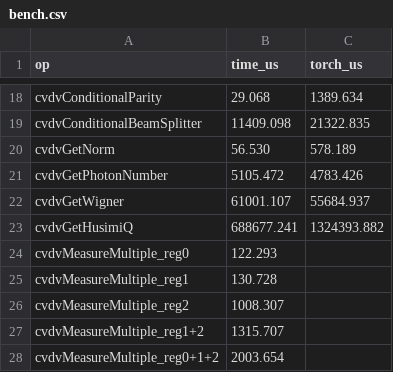
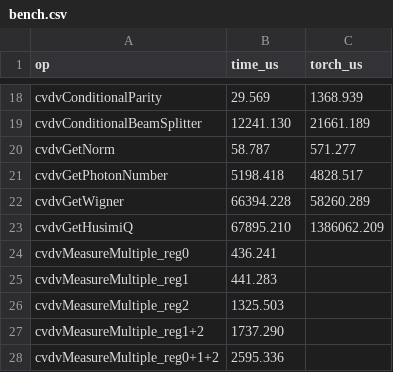
Before and after one commit to helloluxi/cuda-cvdv, a CSV file: benchmarks/api_timing/committed/bench.csv, drawn as a sheet; only a part is shown, gaps mark what is left out; the diff covers the shown part only; the diff names each change by its address in the sheet, - before the commit and + after, or states it on an @@ line.

Commit message:
Rename cv.cu to bosonic.cu and add Husimi Q benchmarking/profiling targets

```diff
--- a/benchmarks/api_timing/committed/bench.csv
+++ b/benchmarks/api_timing/committed/bench.csv
-B18 (time_us): 29.068
+B18 (time_us): 29.569
-C18 (torch_us): 1389.634
+C18 (torch_us): 1368.939
-B19 (time_us): 11409.098
+B19 (time_us): 12241.130
-C19 (torch_us): 21322.835
+C19 (torch_us): 21661.189
-B20 (time_us): 56.530
+B20 (time_us): 58.787
-C20 (torch_us): 578.189
+C20 (torch_us): 571.277
-B21 (time_us): 5105.472
+B21 (time_us): 5198.418
-C21 (torch_us): 4783.426
+C21 (torch_us): 4828.517
-B22 (time_us): 61001.107
+B22 (time_us): 66394.228
-C22 (torch_us): 55684.937
+C22 (torch_us): 58260.289
-B23 (time_us): 688677.241
+B23 (time_us): 67895.210
-C23 (torch_us): 1324393.882
+C23 (torch_us): 1386062.209
-B24 (time_us): 122.293
+B24 (time_us): 436.241
-B25 (time_us): 130.728
+B25 (time_us): 441.283
-B26 (time_us): 1008.307
+B26 (time_us): 1325.503
-B27 (time_us): 1315.707
+B27 (time_us): 1737.290
-B28 (time_us): 2003.654
+B28 (time_us): 2595.336
```
Also changed, not shown: 32 edited cells elsewhere in this file, 15 other files.
